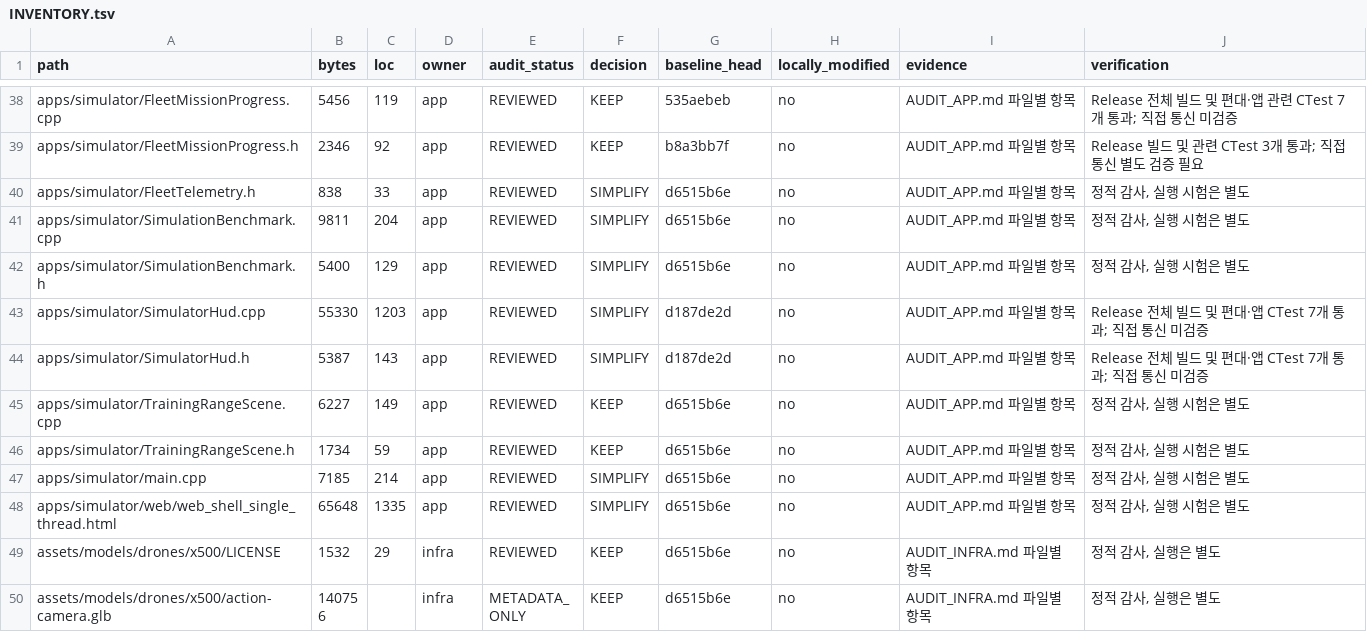
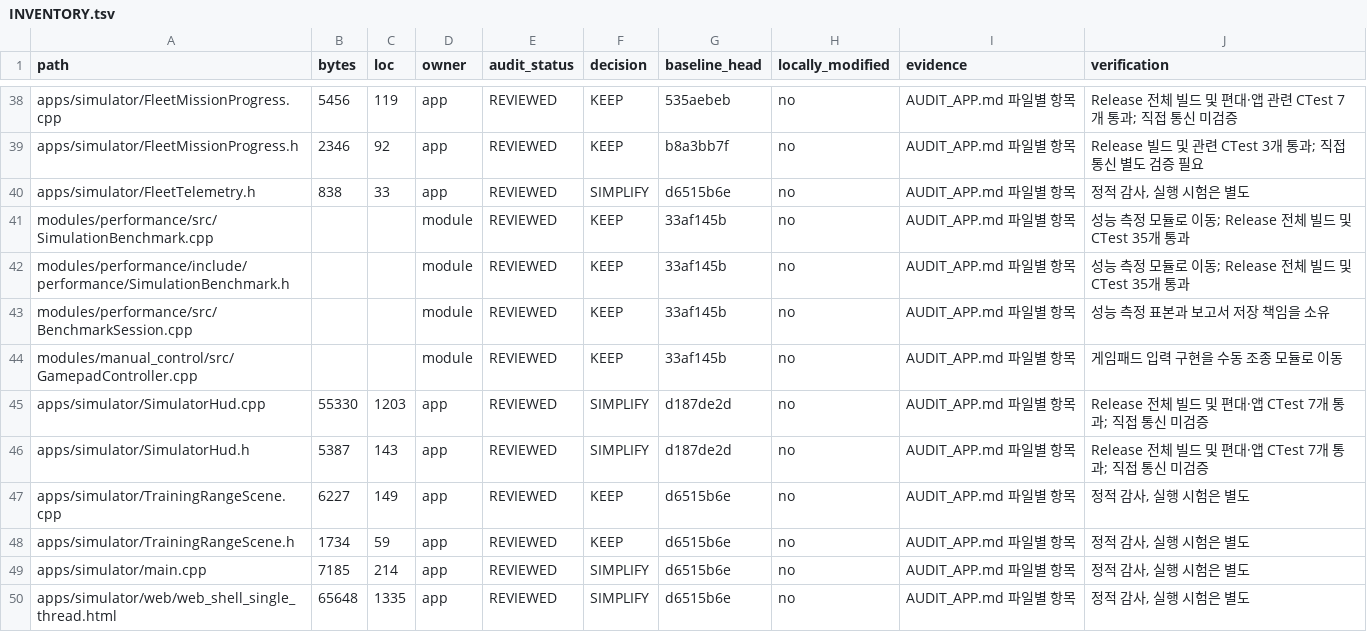
Before and after one commit to cgantro/DroneSim, a TSV file: docs/internal/complexity-reduction/INVENTORY.tsv, drawn as a sheet; only a part is shown, gaps mark what is left out; the shorter side is filled out with more unchanged rows; removed rows and columns are numbered as before the commit, all else as after; the diff names each change by its address in the sheet, - before the commit and + after, or states it on an @@ line.

Commit message:
Move input and performance code into modules

```diff
--- a/docs/internal/complexity-reduction/INVENTORY.tsv
+++ b/docs/internal/complexity-reduction/INVENTORY.tsv
-row 41: apps/simulator/SimulationBenchmark.cpp | 9811 | 204 | app | REVIEWED | SIMPLIFY | d6515b6e | no | AUDIT_APP.md 파일별 항목 | 정적 감사, 실행 시험은 별도
-row 42: apps/simulator/SimulationBenchmark.h | 5400 | 129 | app | REVIEWED | SIMPLIFY | d6515b6e | no | AUDIT_APP.md 파일별 항목 | 정적 감사, 실행 시험은 별도
+row 41: modules/performance/src/SimulationBenchmark.cpp |  |  | module | REVIEWED | KEEP | 33af145b | no | AUDIT_APP.md 파일별 항목 | 성능 측정 모듈로 이동; Release 전체 빌드 및 CTest 35개 통과
+row 42: modules/performance/include/performance/SimulationBenchmark.h |  |  | module | REVIEWED | KEEP | 33af145b | no | AUDIT_APP.md 파일별 항목 | 성능 측정 모듈로 이동; Release 전체 빌드 및 CTest 35개 통과
+row 43: modules/performance/src/BenchmarkSession.cpp |  |  | module | REVIEWED | KEEP | 33af145b | no | AUDIT_APP.md 파일별 항목 | 성능 측정 표본과 보고서 저장 책임을 소유
+row 44: modules/manual_control/src/GamepadController.cpp |  |  | module | REVIEWED | KEEP | 33af145b | no | AUDIT_APP.md 파일별 항목 | 게임패드 입력 구현을 수동 조종 모듈로 이동
```
Also changed, not shown: 12 other files.
